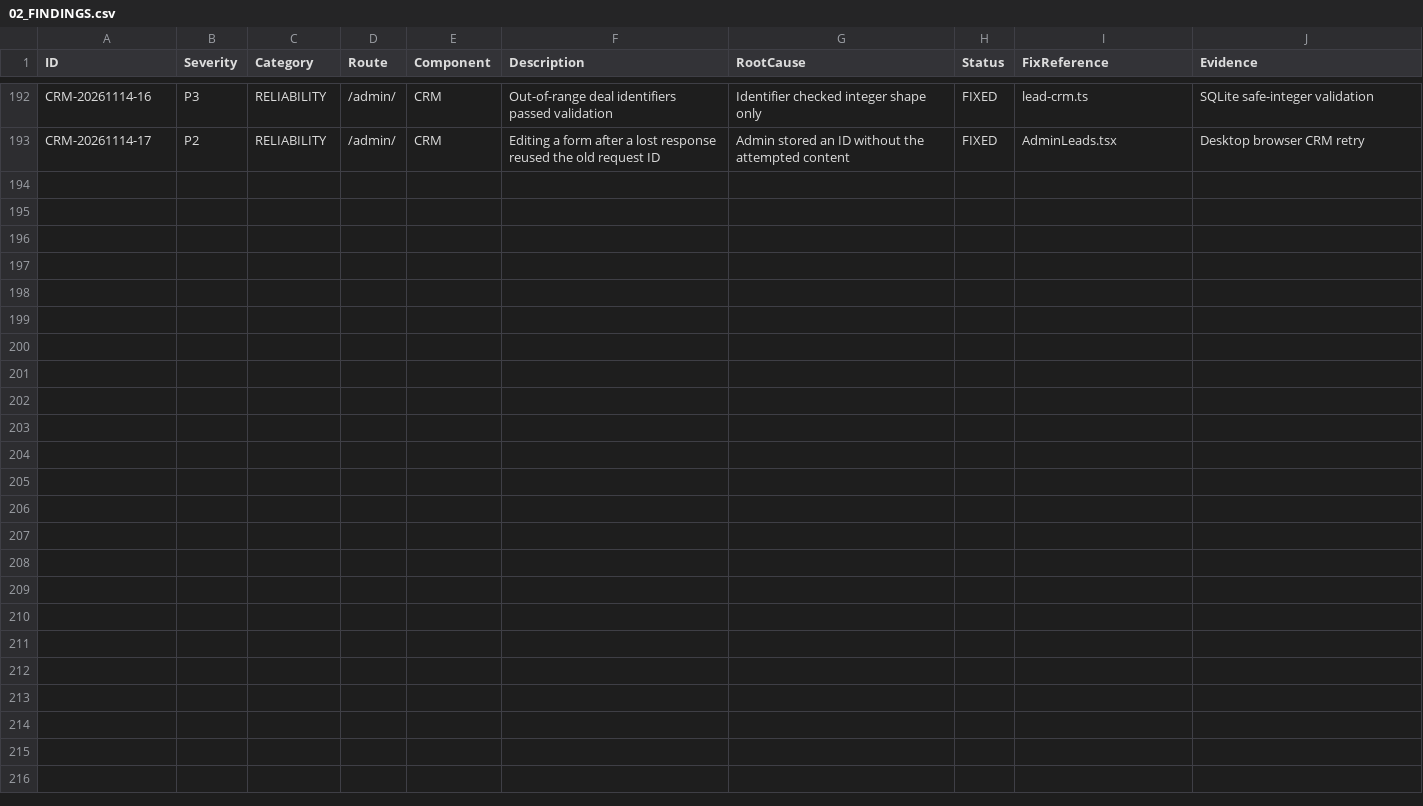
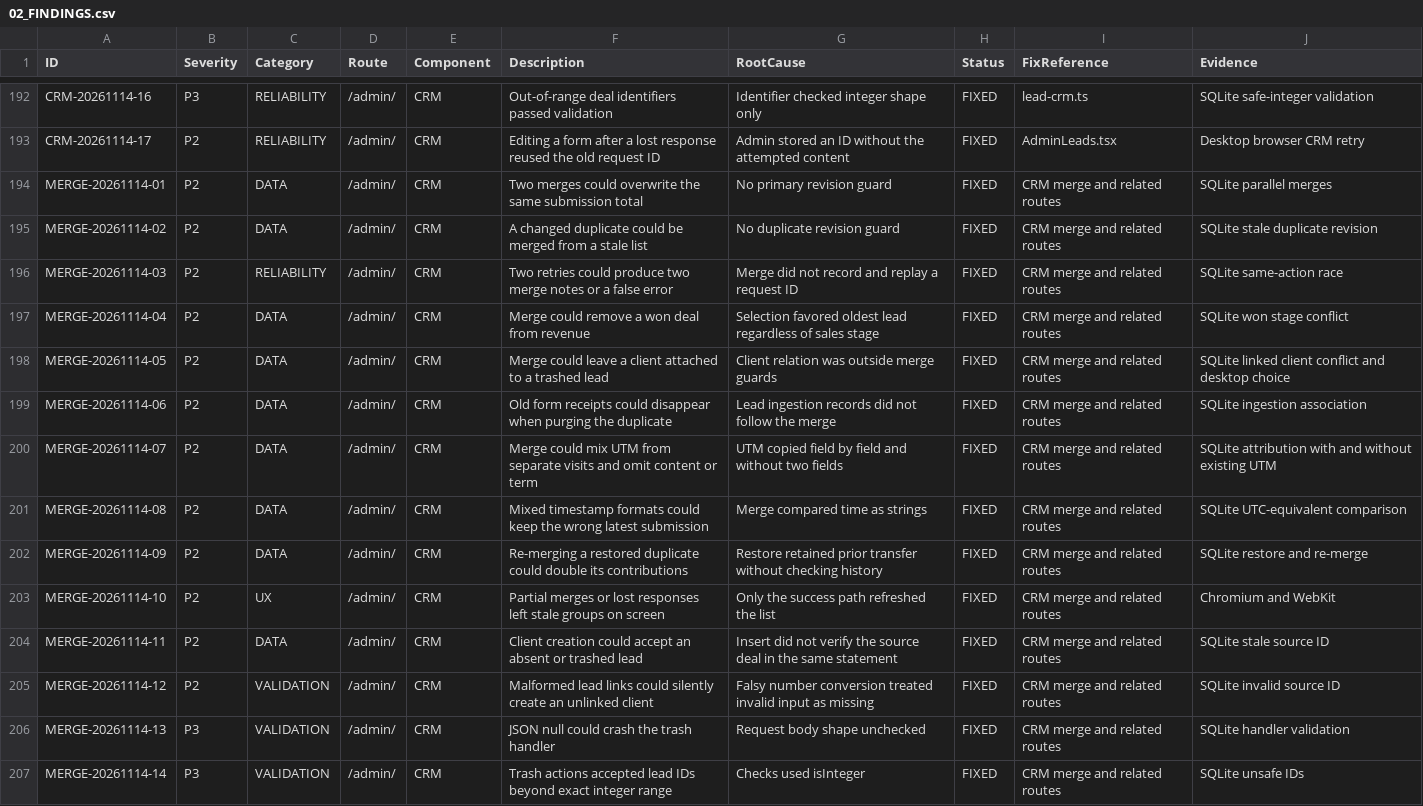
Before and after one commit to WhaleWizard/landing, a CSV file: audit/02_FINDINGS.csv, drawn as a sheet; only a part is shown, gaps mark what is left out.

Commit message:
Make CRM duplicate merges atomic and protect client links

```diff
--- a/audit/02_FINDINGS.csv
+++ b/audit/02_FINDINGS.csv
@@ -193 +193,15 @@ CRM-20261114-16,P3,RELIABILITY,/admin/,CRM,Out-of-range deal identifiers passed
 CRM-20261114-17,P2,RELIABILITY,/admin/,CRM,Editing a form after a lost response reused the old request ID,Admin stored an ID without the attempted content,FIXED,AdminLeads.tsx,Desktop browser CRM retry
+MERGE-20261114-01,P2,DATA,/admin/,CRM,Two merges could overwrite the same submission total,No primary revision guard,FIXED,CRM merge and related routes,SQLite parallel merges
+MERGE-20261114-02,P2,DATA,/admin/,CRM,A changed duplicate could be merged from a stale list,No duplicate revision guard,FIXED,CRM merge and related routes,SQLite stale duplicate revision
+MERGE-20261114-03,P2,RELIABILITY,/admin/,CRM,Two retries could produce two merge notes or a false error,Merge did not record and replay a request ID,FIXED,CRM merge and related routes,SQLite same-action race
+MERGE-20261114-04,P2,DATA,/admin/,CRM,Merge could remove a won deal from revenue,Selection favored oldest lead regardless of sales stage,FIXED,CRM merge and related routes,SQLite won stage conflict
+MERGE-20261114-05,P2,DATA,/admin/,CRM,Merge could leave a client attached to a trashed lead,Client relation was outside merge guards,FIXED,CRM merge and related routes,SQLite linked client conflict and desktop choice
+MERGE-20261114-06,P2,DATA,/admin/,CRM,Old form receipts could disappear when purging the duplicate,Lead ingestion records did not follow the merge,FIXED,CRM merge and related routes,SQLite ingestion association
+MERGE-20261114-07,P2,DATA,/admin/,CRM,Merge could mix UTM from separate visits and omit content or term,UTM copied field by field and without two fields,FIXED,CRM merge and related routes,SQLite attribution with and without existing UTM
+MERGE-20261114-08,P2,DATA,/admin/,CRM,Mixed timestamp formats could keep the wrong latest submission,Merge compared time as strings,FIXED,CRM merge and related routes,SQLite UTC-equivalent comparison
+MERGE-20261114-09,P2,DATA,/admin/,CRM,Re-merging a restored duplicate could double its contributions,Restore retained prior transfer without checking history,FIXED,CRM merge and related routes,SQLite restore and re-merge
+MERGE-20261114-10,P2,UX,/admin/,CRM,Partial merges or lost responses left stale groups on screen,Only the success path refreshed the list,FIXED,CRM merge and related routes,Chromium and WebKit
+MERGE-20261114-11,P2,DATA,/admin/,CRM,Client creation could accept an absent or trashed lead,Insert did not verify the source deal in the same statement,FIXED,CRM merge and related routes,SQLite stale source ID
+MERGE-20261114-12,P2,VALIDATION,/admin/,CRM,Malformed lead links could silently create an unlinked client,Falsy number conversion treated invalid input as missing,FIXED,CRM merge and related routes,SQLite invalid source ID
+MERGE-20261114-13,P3,VALIDATION,/admin/,CRM,JSON null could crash the trash handler,Request body shape unchecked,FIXED,CRM merge and related routes,SQLite handler validation
+MERGE-20261114-14,P3,VALIDATION,/admin/,CRM,Trash actions accepted lead IDs beyond exact integer range,Checks used isInteger,FIXED,CRM merge and related routes,SQLite unsafe IDs
```
Also changed, not shown: audit/03_FIX_QUEUE.csv, audit/06_VERIFICATION_MATRIX.csv, 9 other files.
